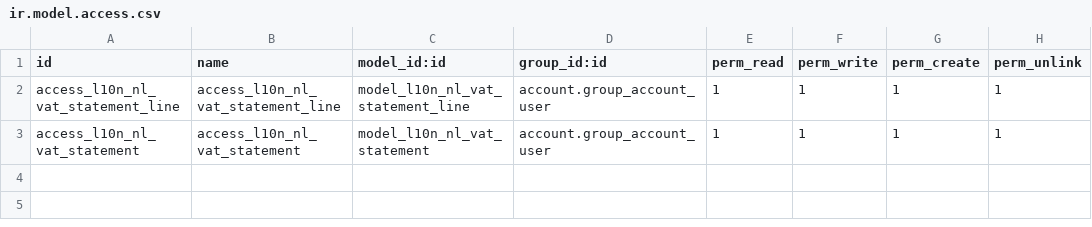
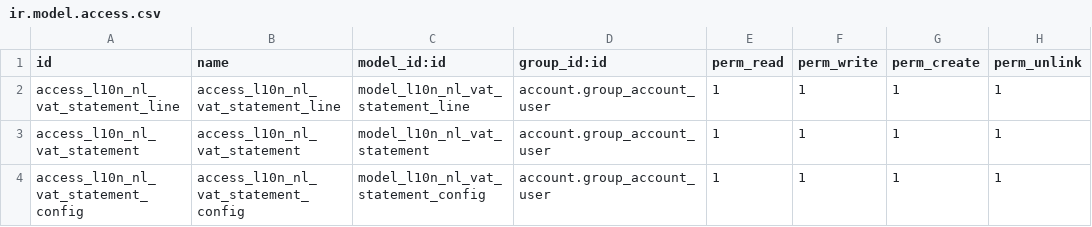
Before and after one commit to onesteinbv/addons-onestein, a CSV file: l10n_nl_tax_statement/security/ir.model.access.csv, drawn as a sheet; the diff names each change by its address in the sheet, - before the commit and + after, or states it on an @@ line.

Commit message:
Developing l10n_nl_tax_statement

```diff
--- a/l10n_nl_tax_statement/security/ir.model.access.csv
+++ b/l10n_nl_tax_statement/security/ir.model.access.csv
+row 4: access_l10n_nl_vat_statement_config | access_l10n_nl_vat_statement_config | model_l10n_nl_vat_statement_config | account.group_account_user | 1 | 1 | 1 | 1
```
Also changed, not shown: 3 other files.
